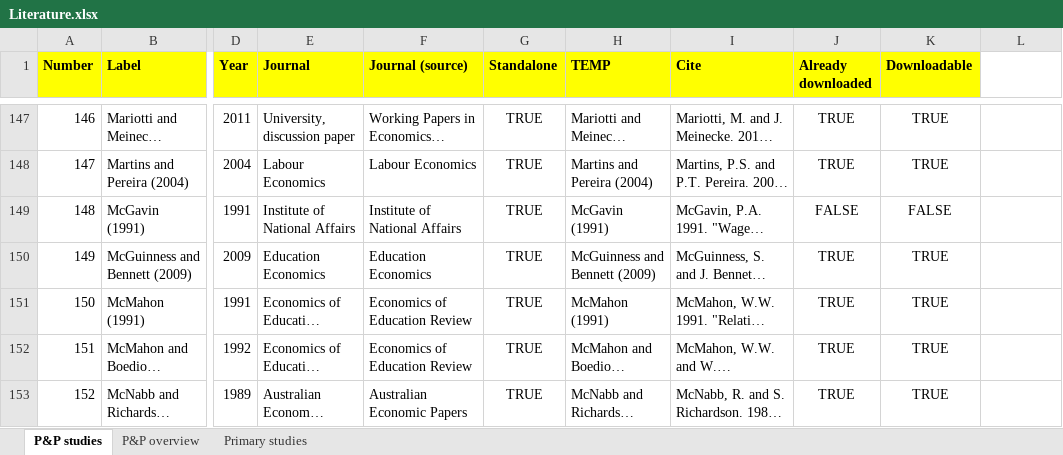
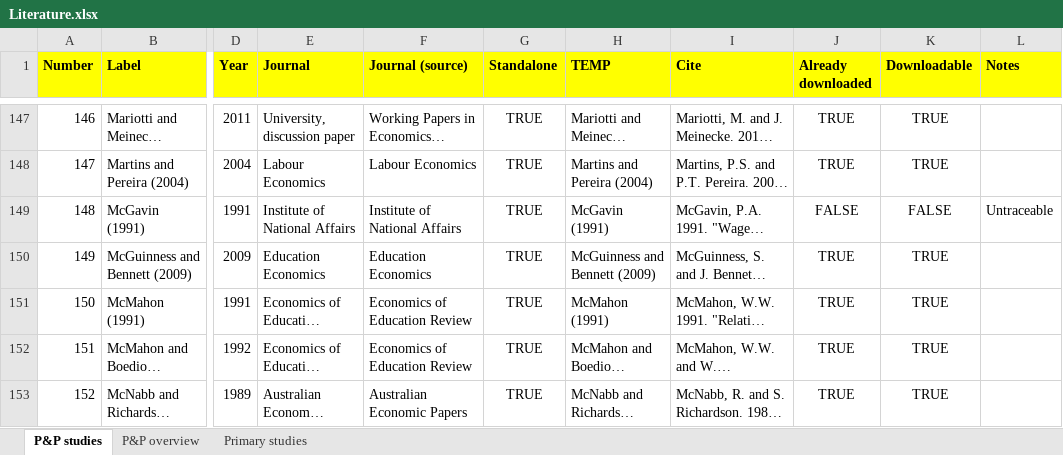
Before and after one commit to PetrCala/Diploma-Thesis, an Excel workbook: Literature/Literature.xlsx, sheet P&P studies, drawn as a sheet; only a part is shown, gaps mark what is left out; long unchanged cells end in …; values as stored, in another font and other column widths than the file's, no borders; conditional formats not drawn; the diff covers the shown part only; the diff names each change by its address in the sheet, - before the commit and + after, or states it on an @@ line.

Commit message:
All P&P studies classified and downloaded

```diff
--- a/Literature/Literature.xlsx (sheet P&P studies)
+++ b/Literature/Literature.xlsx (sheet P&P studies)
-L1: (empty)
+L1: Notes
-L1 fill: none
+L1 fill: #FFFF00
-L149 (Notes): (empty)
+L149 (Notes): Untraceable
```
Also changed, not shown: 22 edited cells elsewhere in this sheet, sheet P&P overview, 1 other file.
